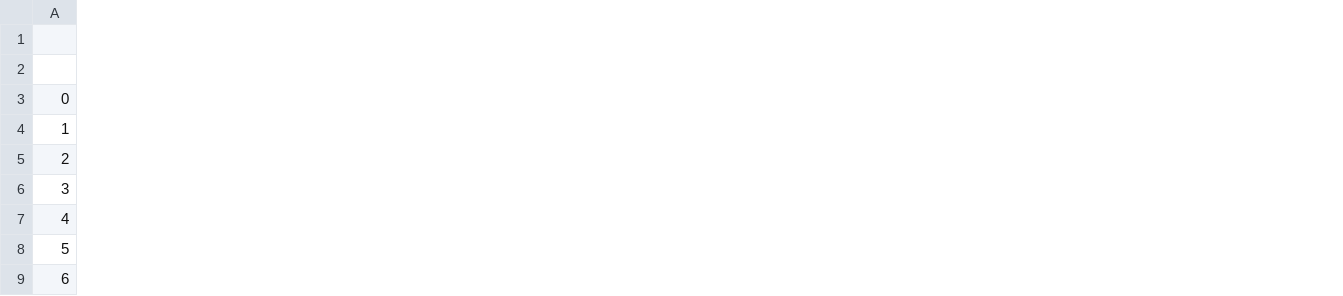
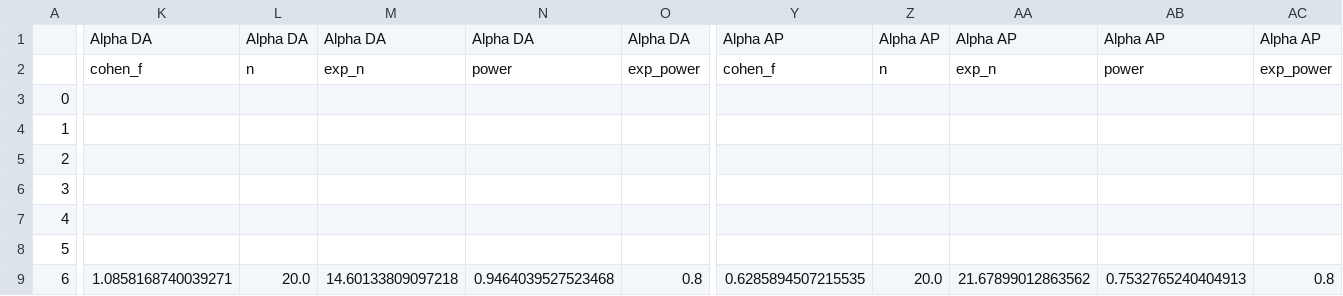
Before and after one commit to NathanDuran/CAMS-Dialogue-Annotation, a CSV file: data_processing/results/agreement_data/postfix_only/Dialogue Corpora Agreement Statistics.csv, drawn as a sheet; only a part is shown, gaps mark what is left out; the diff covers the shown part only; the diff names each change by its address in the sheet, - before the commit and + after, or states it on an @@ line.

Commit message:
Add Power Analysis for t-test and ANOVA

```diff
--- a/data_processing/results/agreement_data/postfix_only/Dialogue Corpora Agreement Statistics.csv
+++ b/data_processing/results/agreement_data/postfix_only/Dialogue Corpora Agreement Statistics.csv
+column K, rows 1-9: Alpha DA | cohen_f |  |  |  |  |  |  | 1.0858168740039271
+column L, rows 1-9: Alpha DA | n |  |  |  |  |  |  | 20.0
+column M, rows 1-9: Alpha DA | exp_n |  |  |  |  |  |  | 14.60133809097218
+column N, rows 1-9: Alpha DA | power |  |  |  |  |  |  | 0.9464039527523468
+column O, rows 1-9: Alpha DA | exp_power |  |  |  |  |  |  | 0.8
+column Y, rows 1-9: Alpha AP | cohen_f |  |  |  |  |  |  | 0.6285894507215535
+column Z, rows 1-9: Alpha AP | n |  |  |  |  |  |  | 20.0
+column AA, rows 1-9: Alpha AP | exp_n |  |  |  |  |  |  | 21.67899012863562
+column AB, rows 1-9: Alpha AP | power |  |  |  |  |  |  | 0.7532765240404913
+column AC, rows 1-9: Alpha AP | exp_power |  |  |  |  |  |  | 0.8
```
Also changed, not shown: 30 added columns elsewhere in this file, data_processing/results/agreement_data/Dialogue Corpora Agreement Statistics.csv, data_processing/results/agreement_data/Dialogue Type Agreement Statistics.csv, 23 other files.
